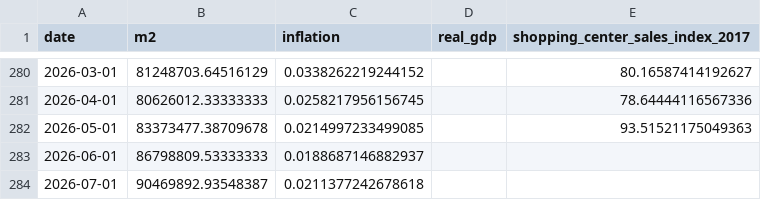
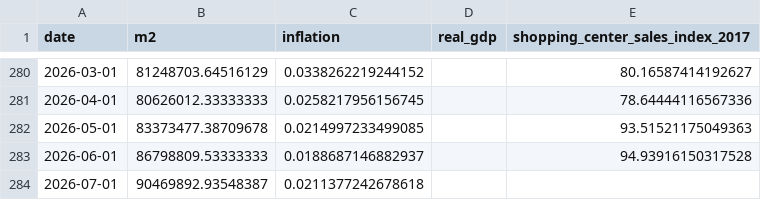
Before and after one commit to thomasriveros/GOV_ARG_TS, a CSV file: data/indicators/m2_inflation.csv, drawn as a sheet; only a part is shown, gaps mark what is left out.

```diff
--- a/data/indicators/m2_inflation.csv
+++ b/data/indicators/m2_inflation.csv
@@ -282,3 +282,3 @@ date,m2,inflation,real_gdp,shopping_center_sales_index_2017
 2026-05-01,83373477.38709678,0.0214997233499085,,93.51521175049363
-2026-06-01,86798809.53333333,0.0188687146882937,,
+2026-06-01,86798809.53333333,0.0188687146882937,,94.93916150317528
 2026-07-01,90469892.93548387,0.0211377242678618,,
```
Also changed, not shown: 51 other files.
